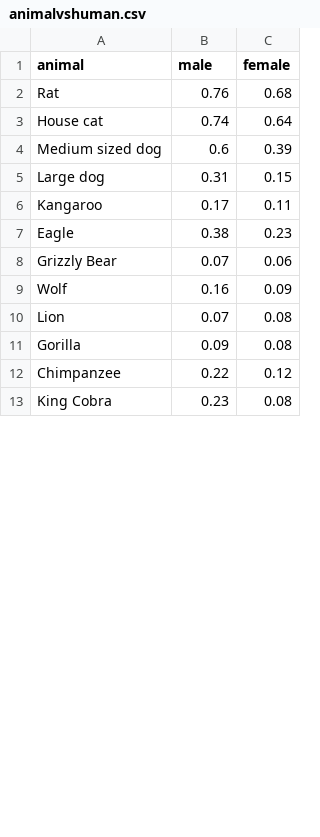
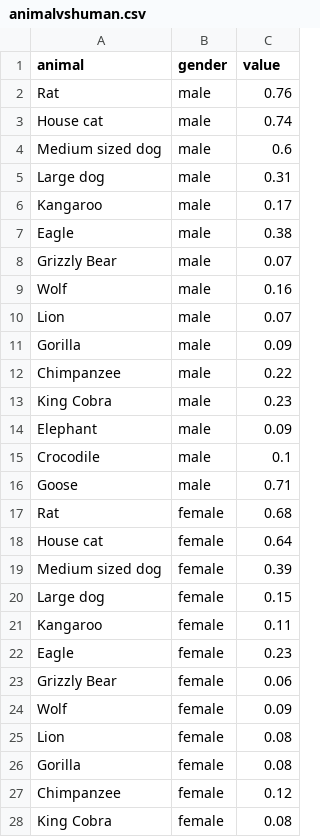
Before and after one commit to jfechazu/infovis, a CSV file: data/w20/animalvshuman.csv, drawn as a sheet; only a part is shown; the diff covers the shown part only.

Commit message:
Update animalvshuman.csv

```diff
--- a/data/w20/animalvshuman.csv
+++ b/data/w20/animalvshuman.csv
@@ -1,13 +1,28 @@
-animal,male,female
-Rat,0.76,0.68
-House cat,0.74,0.64
-Medium sized dog,0.6,0.39
-Large dog,0.31,0.15
-Kangaroo,0.17,0.11
-Eagle,0.38,0.23
-Grizzly Bear,0.07,0.06
-Wolf,0.16,0.09
-Lion,0.07,0.08
-Gorilla,0.09,0.08
-Chimpanzee,0.22,0.12
-King Cobra,0.23	,0.08
+animal,gender,value
+Rat,male,0.76
+House cat,male,0.74
+Medium sized dog,male,0.6
+Large dog,male,0.31
+Kangaroo,male,0.17
+Eagle,male,0.38
+Grizzly Bear,male,0.07
+Wolf,male,0.16
+Lion,male,0.07
+Gorilla,male,0.09
+Chimpanzee,male,0.22
+King Cobra,male,0.23
+Elephant,male,0.09
+Crocodile,male,0.1
+Goose,male,0.71
+Rat,female,0.68
+House cat,female,0.64
+Medium sized dog,female,0.39
+Large dog,female,0.15
+Kangaroo,female,0.11
+Eagle,female,0.23
+Grizzly Bear,female,0.06
+Wolf,female,0.09
+Lion,female,0.08
+Gorilla,female,0.08
+Chimpanzee,female,0.12
+King Cobra,female,0.08
```
Also changed, not shown: 3 edited cells elsewhere in this file.
